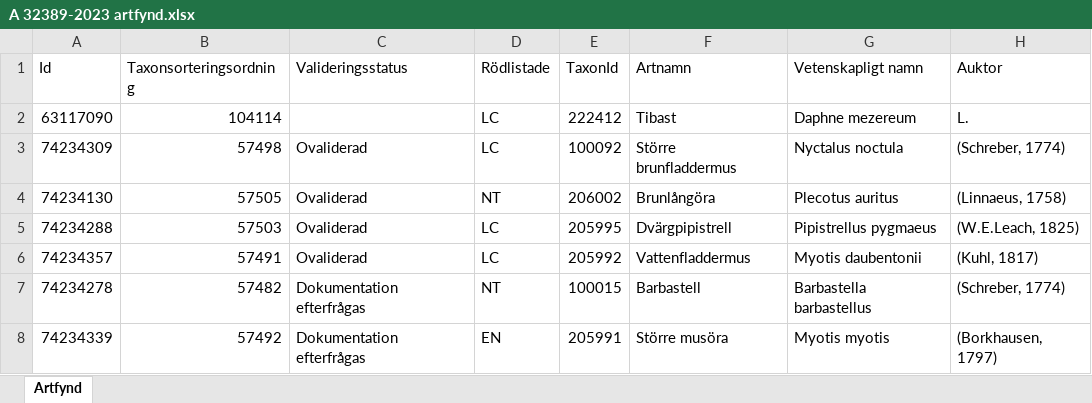
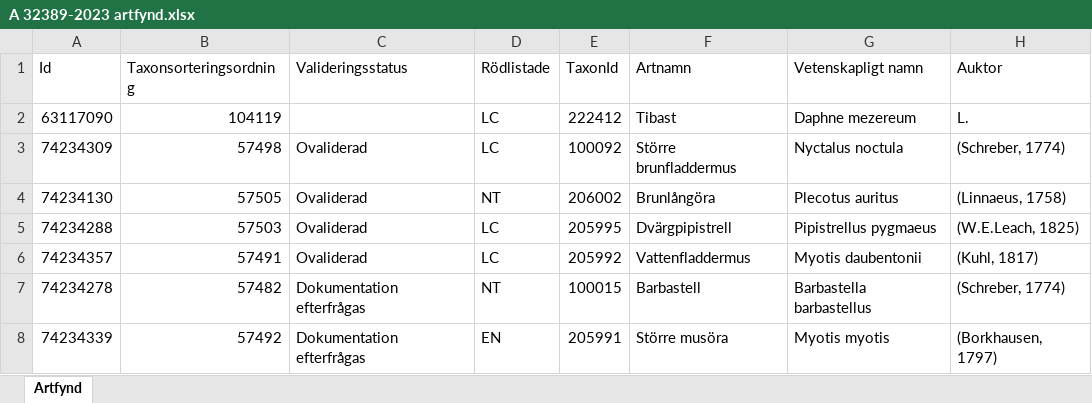
Before and after one commit to klasma/Logging_1270, an Excel workbook: artfynd/A 32389-2023 artfynd.xlsx, sheet Artfynd, drawn as a sheet; only a part is shown; values as stored, in another font and other column widths than the file's, no borders; the diff names each change by its address in the sheet, - before the commit and + after, or states it on an @@ line.

```diff
--- a/artfynd/A 32389-2023 artfynd.xlsx (sheet Artfynd)
+++ b/artfynd/A 32389-2023 artfynd.xlsx (sheet Artfynd)
-B2 (Taxonsorteringsordning): 104114
+B2 (Taxonsorteringsordning): 104119
```
Also changed, not shown: artfynd/A 23466-2022 artfynd.xlsx, artfynd/A 26958-2025 artfynd.xlsx, 51 other files.
